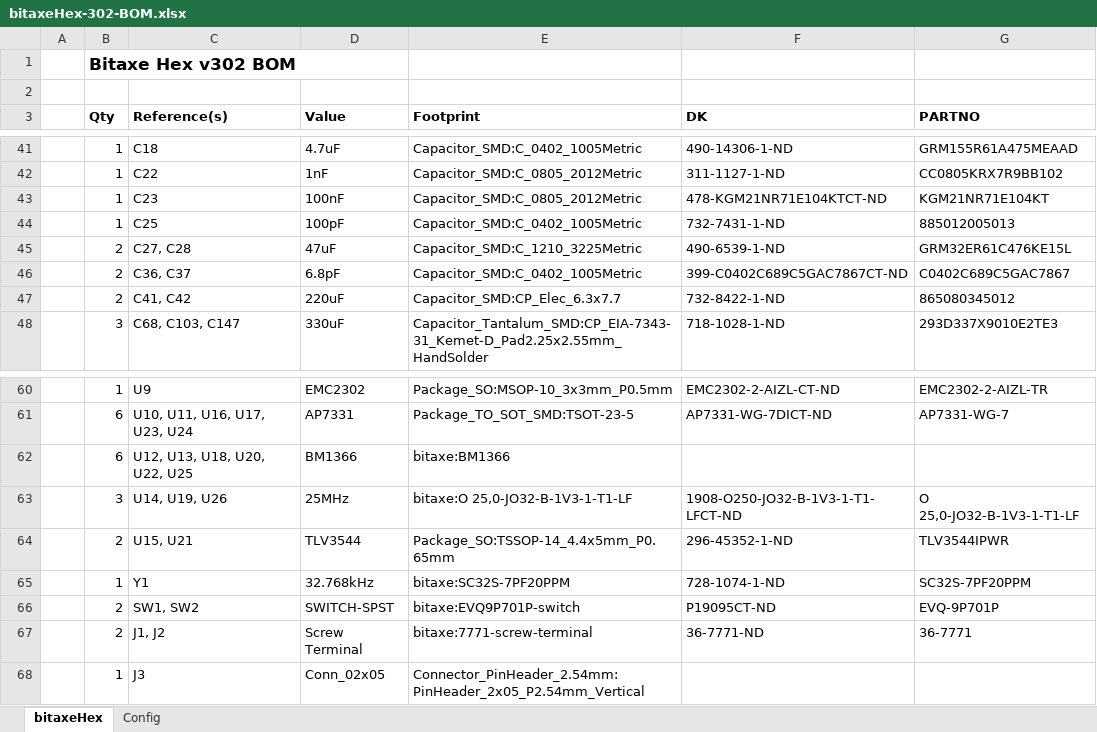
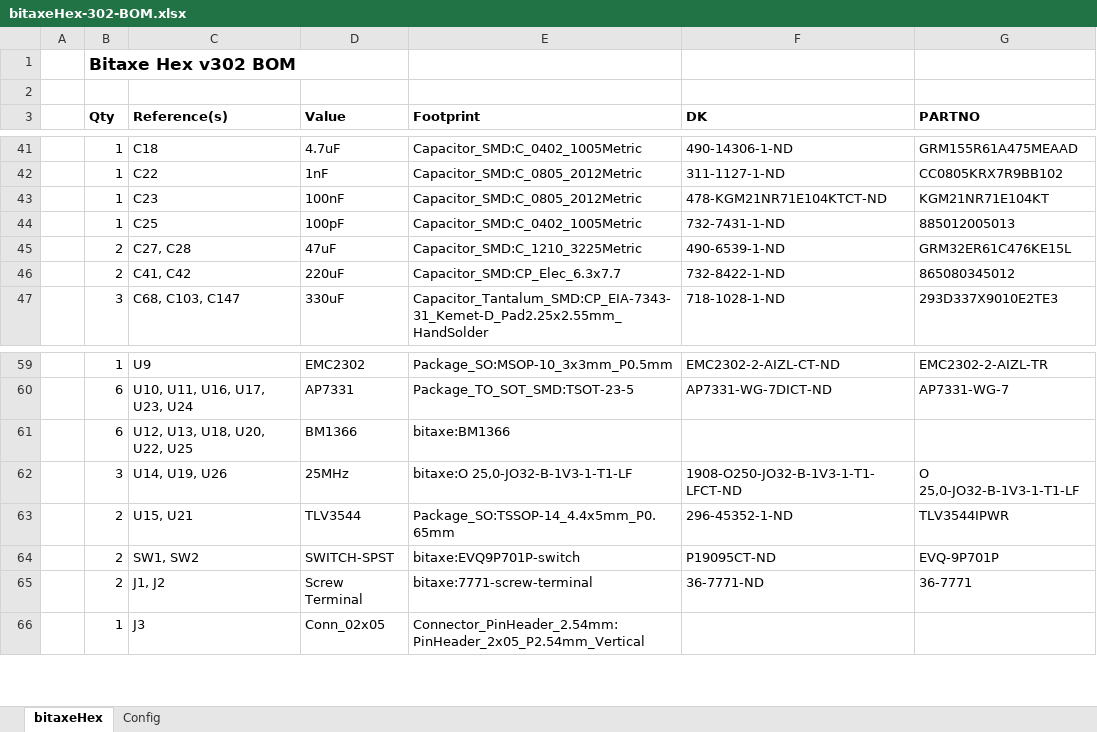
Before and after one commit to skot/bitaxeHex, an Excel workbook: Manufacturing Files/bitaxeHex-302-BOM.xlsx, sheet bitaxeHex, drawn as a sheet; only a part is shown, gaps mark what is left out; values as stored, in another font and other column widths than the file's, no borders; the diff names each change by its address in the sheet, - before the commit and + after, or states it on an @@ line.

```diff
--- a/Manufacturing Files/bitaxeHex-302-BOM.xlsx (sheet bitaxeHex)
+++ b/Manufacturing Files/bitaxeHex-302-BOM.xlsx (sheet bitaxeHex)
-row 46:  | 2 | C36, C37 | 6.8pF | Capacitor_SMD:C_0402_1005Metric | 399-C0402C689C5GAC7867CT-ND | C0402C689C5GAC7867
-row 65:  | 1 | Y1 | 32.768kHz | bitaxe:SC32S-7PF20PPM | 728-1074-1-ND | SC32S-7PF20PPM
```
Also changed, not shown: 9 other files.
